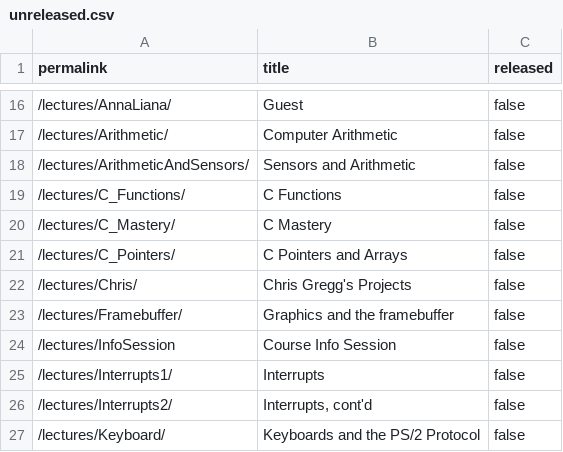
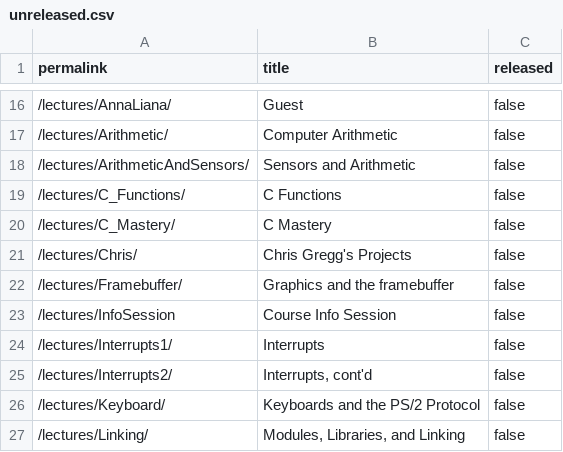
Before and after one commit to stevenstmai/cs107e.github.io, a CSV file: _data/unreleased.csv, drawn as a sheet; only a part is shown, gaps mark what is left out; the shorter side is filled out with more unchanged rows.

Commit message:
released c pointers lecture commit 2a316eda11099b4dc6bd5d1a5537aa7d520da646 Author: Chris Gregg <tofergregg@gmail.com> Date:   Sun Oct 9 19:56:51 2022 -0700
    released c pointers lecture

```diff
--- a/_data/unreleased.csv
+++ b/_data/unreleased.csv
@@ -20,3 +20,2 @@ permalink,title,released
 "/lectures/C_Mastery/","C Mastery",false
-"/lectures/C_Pointers/","C Pointers and Arrays",false
 "/lectures/Chris/","Chris Gregg's Projects",false
```
Also changed, not shown: 10 other files.
